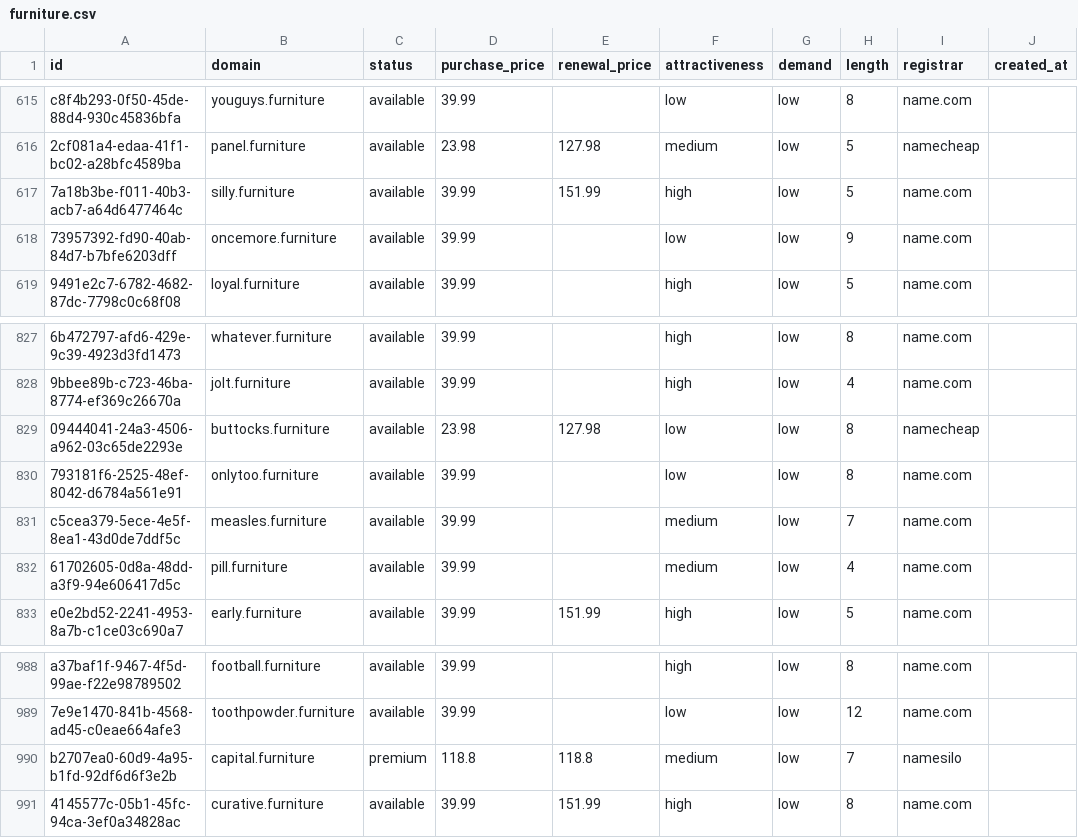
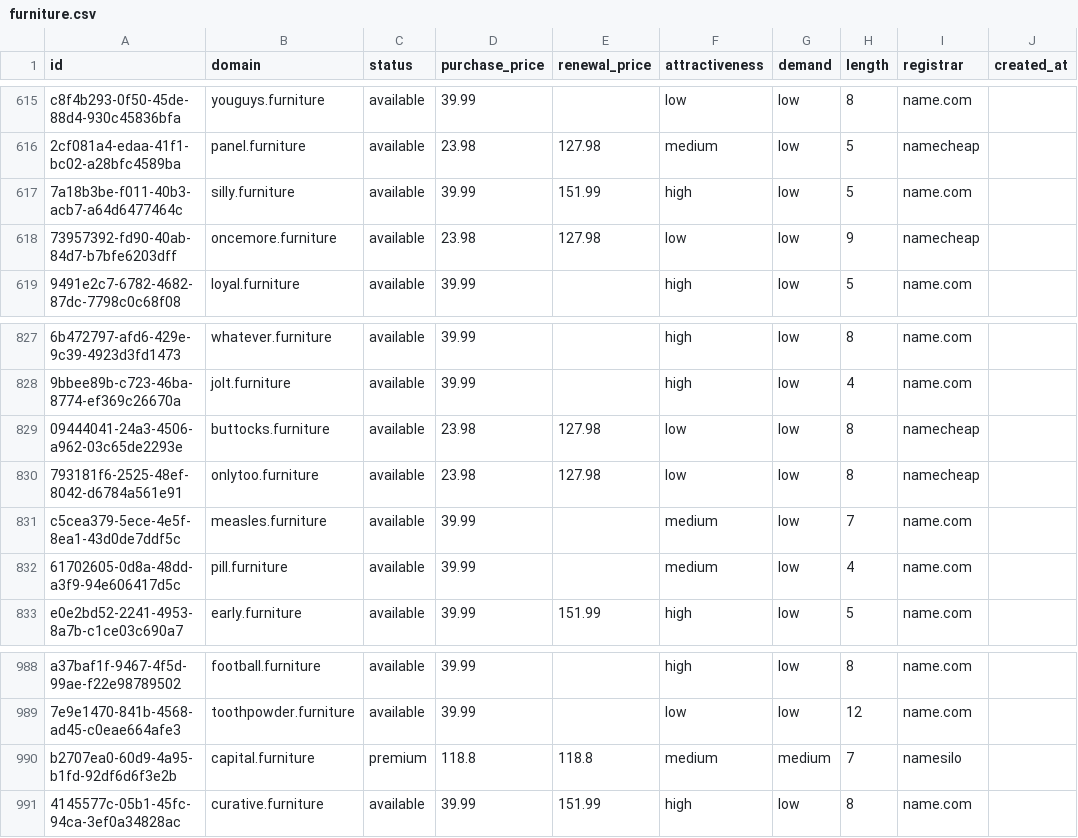
Before and after one commit to UniqueDomains/furniture-oneword-domains, a CSV file: furniture.csv, drawn as a sheet; only a part is shown, gaps mark what is left out; the diff names each change by its address in the sheet, - before the commit and + after, or states it on an @@ line.

Commit message:
Domains update

```diff
--- a/furniture.csv
+++ b/furniture.csv
-D618 (purchase_price): 39.99
+D618 (purchase_price): 23.98
-E618 (renewal_price): (empty)
+E618 (renewal_price): 127.98
-I618 (registrar): name.com
+I618 (registrar): namecheap
-D830 (purchase_price): 39.99
+D830 (purchase_price): 23.98
-E830 (renewal_price): (empty)
+E830 (renewal_price): 127.98
-I830 (registrar): name.com
+I830 (registrar): namecheap
-G990 (demand): low
+G990 (demand): medium
```
Also changed, not shown: 4 other files.
